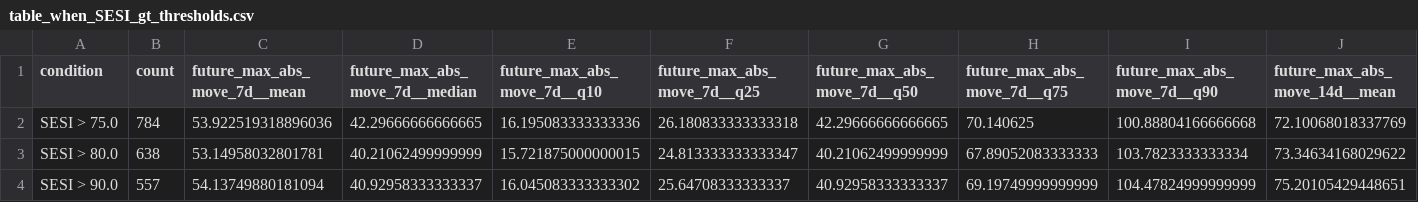
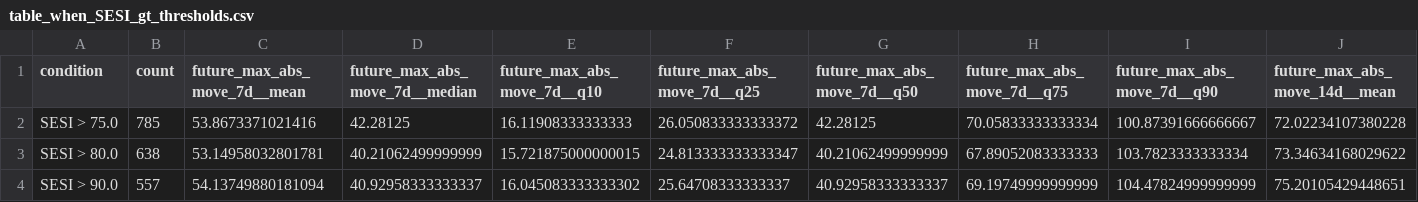
Before and after one commit to getparagua/paragua-sesi, a CSV file: assets/validation/table_when_SESI_gt_thresholds.csv, drawn as a sheet; only a part is shown; the diff covers the shown part only; the diff names each change by its address in the sheet, - before the commit and + after, or states it on an @@ line.

```diff
--- a/assets/validation/table_when_SESI_gt_thresholds.csv
+++ b/assets/validation/table_when_SESI_gt_thresholds.csv
-B2 (count): 784
+B2 (count): 785
-C2 (future_max_abs_move_7d__mean): 53.922519318896036
+C2 (future_max_abs_move_7d__mean): 53.8673371021416
-D2 (future_max_abs_move_7d__median): 42.29666666666665
+D2 (future_max_abs_move_7d__median): 42.28125
-E2 (future_max_abs_move_7d__q10): 16.195083333333336
+E2 (future_max_abs_move_7d__q10): 16.11908333333333
-F2 (future_max_abs_move_7d__q25): 26.180833333333318
+F2 (future_max_abs_move_7d__q25): 26.050833333333372
-G2 (future_max_abs_move_7d__q50): 42.29666666666665
+G2 (future_max_abs_move_7d__q50): 42.28125
-H2 (future_max_abs_move_7d__q75): 70.140625
+H2 (future_max_abs_move_7d__q75): 70.05833333333334
-I2 (future_max_abs_move_7d__q90): 100.88804166666668
+I2 (future_max_abs_move_7d__q90): 100.87391666666667
-J2 (future_max_abs_move_14d__mean): 72.10068018337769
+J2 (future_max_abs_move_14d__mean): 72.02234107380228
```
Also changed, not shown: 33 edited cells elsewhere in this file, assets/validation/lead_lag_corr_SESI_vs_vol7d.csv, assets/validation/quadrants_summary.csv, 7 other files.
